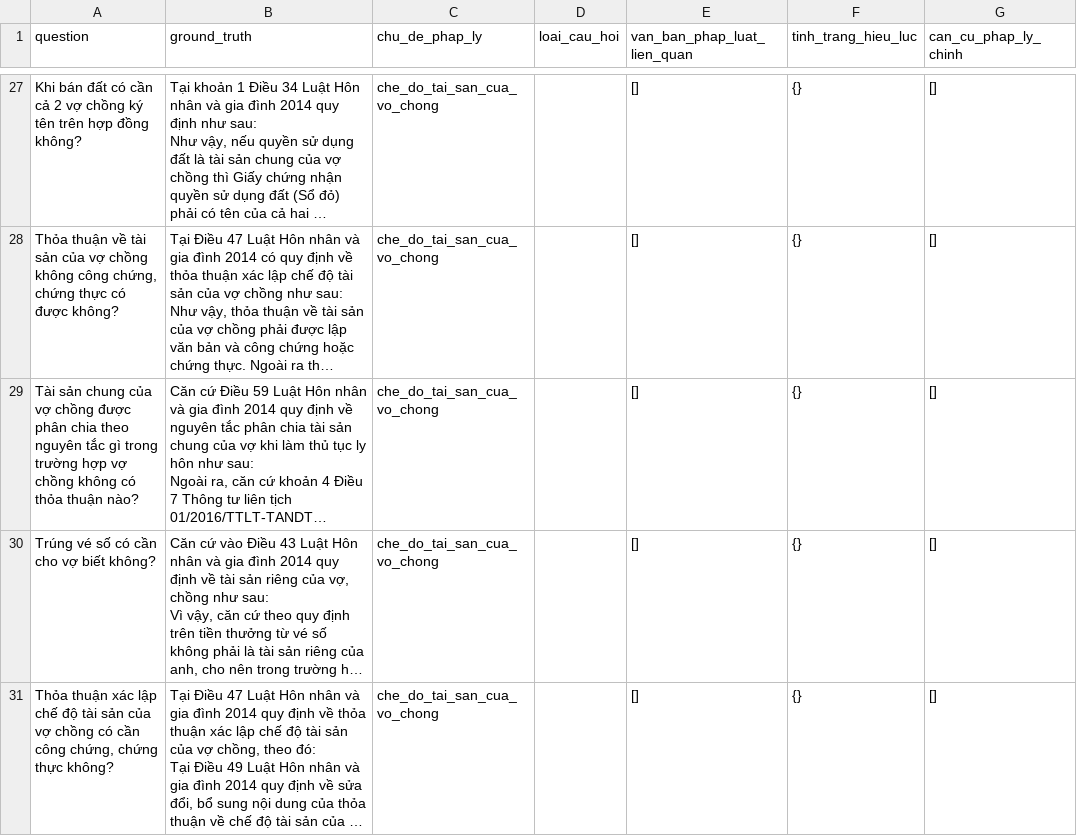
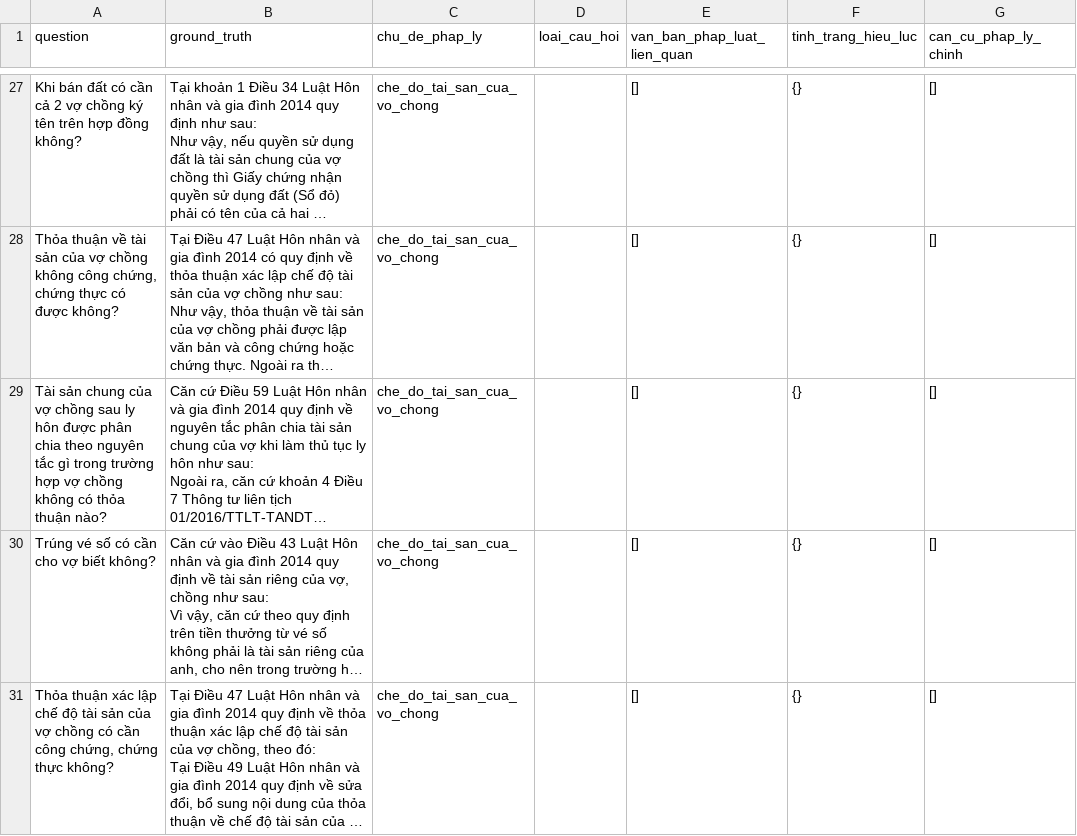
Before and after one commit to LyMuc/agentic-graphrag, a CSV file: benchmark_dataset/benchmark_grouped/che_do_tai_san_cua_vo_chong.csv, drawn as a sheet; only a part is shown, gaps mark what is left out; long unchanged cells end in …; the diff names each change by its address in the sheet, - before the commit and + after, or states it on an @@ line.

```diff
--- a/benchmark_dataset/benchmark_grouped/che_do_tai_san_cua_vo_chong.csv
+++ b/benchmark_dataset/benchmark_grouped/che_do_tai_san_cua_vo_chong.csv
-A29 (question): …vợ chồng được phân…
+A29 (question): …vợ chồng sau ly hôn được phân…
```
Also changed, not shown: benchmark_dataset/test_versions/che_do_tai_san_cua_vo_chong/test_v1_1705_che_do_tai_san_cua_vo_chong.csv, 37 other files.
